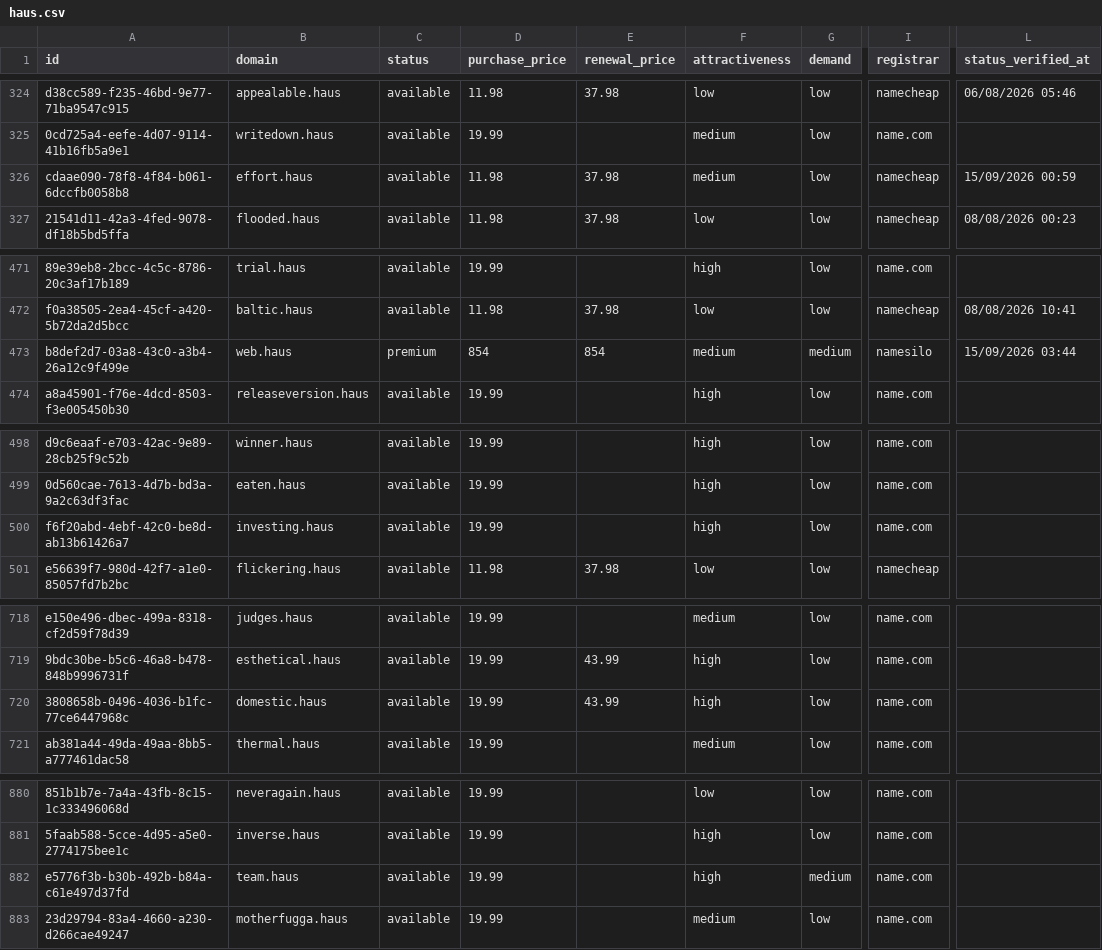
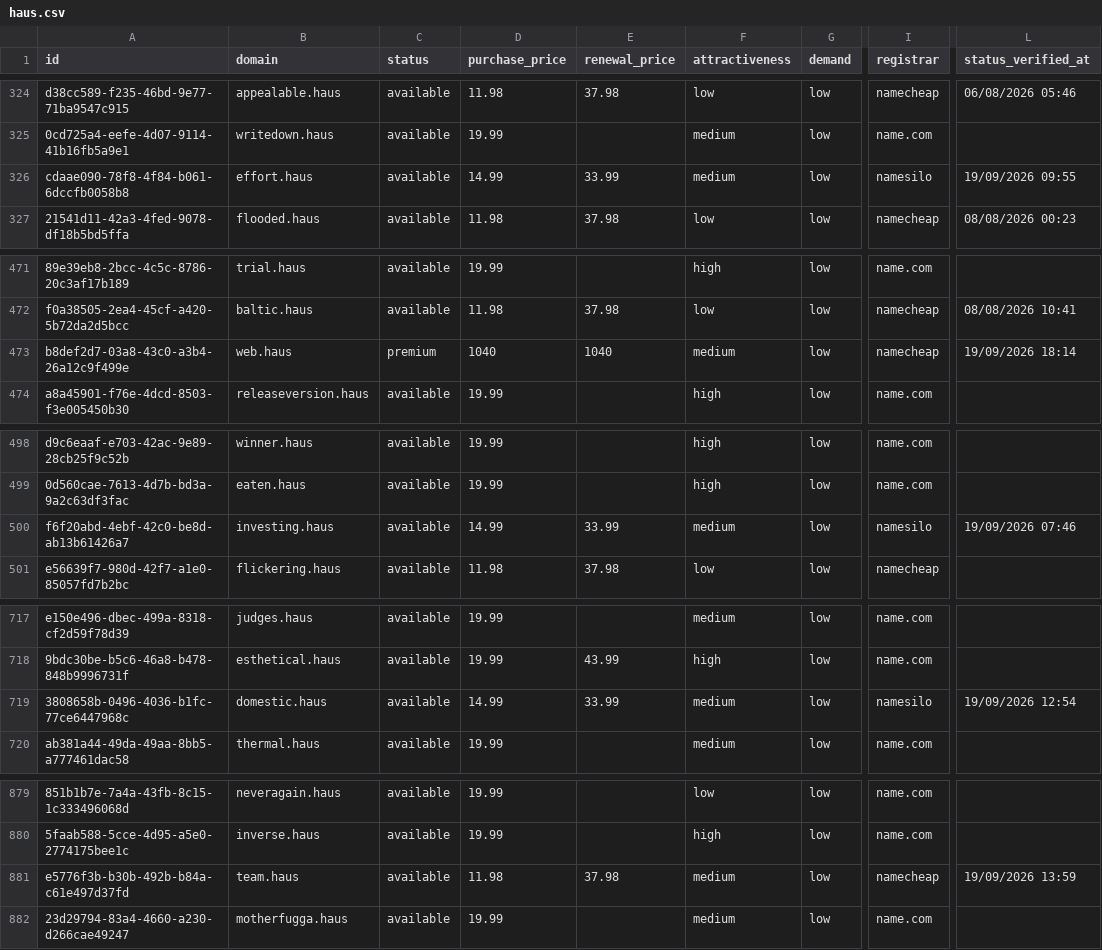
Before and after one commit to UniqueDomains/haus-oneword-domains, a CSV file: haus.csv, drawn as a sheet; only a part is shown, gaps mark what is left out; addresses are those after the commit; the diff covers the shown part only; the diff names each change by its address in the sheet, - before the commit and + after, or states it on an @@ line.

```diff
--- a/haus.csv
+++ b/haus.csv
-D326 (purchase_price): 11.98
+D326 (purchase_price): 14.99
-E326 (renewal_price): 37.98
+E326 (renewal_price): 33.99
-I326 (registrar): namecheap
+I326 (registrar): namesilo
-L326 (status_verified_at): 15/09/2026 00:59
+L326 (status_verified_at): 19/09/2026 09:55
-D473 (purchase_price): 854
+D473 (purchase_price): 1040
-E473 (renewal_price): 854
+E473 (renewal_price): 1040
-G473 (demand): medium
+G473 (demand): low
-I473 (registrar): namesilo
+I473 (registrar): namecheap
-L473 (status_verified_at): 15/09/2026 03:44
+L473 (status_verified_at): 19/09/2026 18:14
-D500 (purchase_price): 19.99
+D500 (purchase_price): 14.99
-E500 (renewal_price): (empty)
+E500 (renewal_price): 33.99
-F500 (attractiveness): high
+F500 (attractiveness): medium
-I500 (registrar): name.com
+I500 (registrar): namesilo
-L500 (status_verified_at): (empty)
+L500 (status_verified_at): 19/09/2026 07:46
-D719 (purchase_price): 19.99
+D719 (purchase_price): 14.99
-E719 (renewal_price): 43.99
+E719 (renewal_price): 33.99
-F719 (attractiveness): high
+F719 (attractiveness): medium
-I719 (registrar): name.com
+I719 (registrar): namesilo
-L719 (status_verified_at): (empty)
+L719 (status_verified_at): 19/09/2026 12:54
-D881 (purchase_price): 19.99
+D881 (purchase_price): 11.98
-E881 (renewal_price): (empty)
+E881 (renewal_price): 37.98
-F881 (attractiveness): high
+F881 (attractiveness): medium
-G881 (demand): medium
+G881 (demand): low
-I881 (registrar): name.com
+I881 (registrar): namecheap
-L881 (status_verified_at): (empty)
+L881 (status_verified_at): 19/09/2026 13:59
```
Also changed, not shown: 2 added rows, 2 removed rows and 47 edited cells elsewhere in this file, 4 other files.
